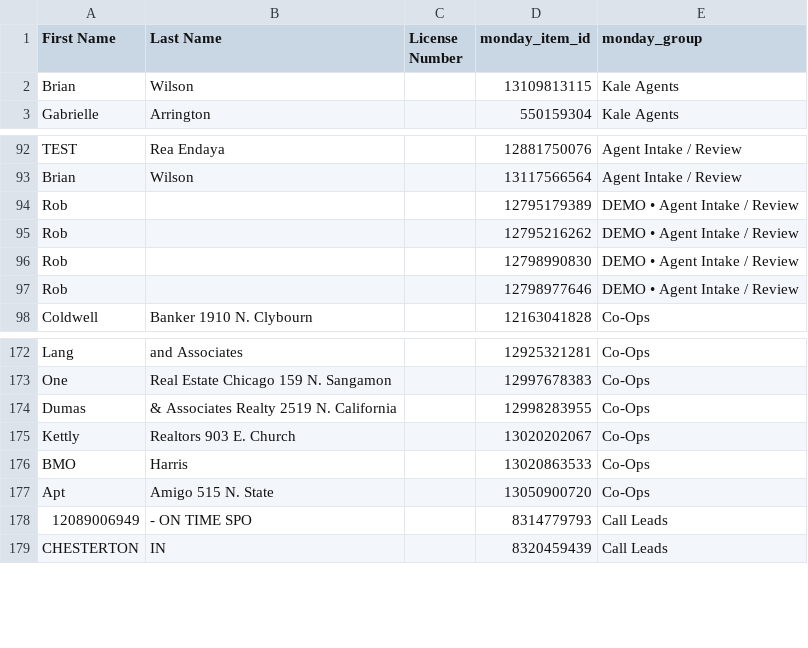
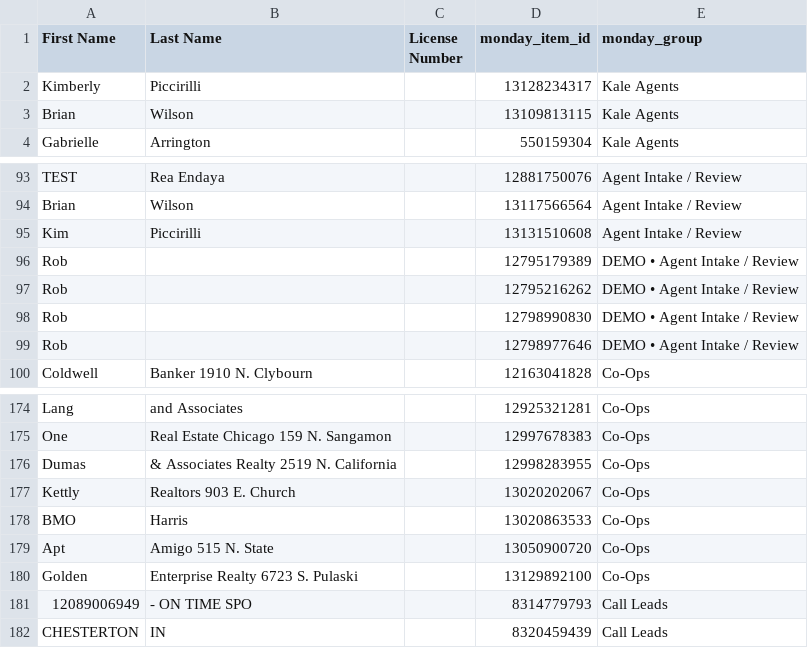
Before and after one commit to delfinparis/kha-agent-renewal-project, a CSV file: agents_need_renewal.csv, drawn as a sheet; only a part is shown, gaps mark what is left out; the diff names each change by its address in the sheet, - before the commit and + after, or states it on an @@ line.

```diff
--- a/agents_need_renewal.csv
+++ b/agents_need_renewal.csv
+row 2: Kimberly | Piccirilli |  | 13128234317 | Kale Agents
+row 95: Kim | Piccirilli |  | 13131510608 | Agent Intake / Review
+row 180: Golden | Enterprise Realty 6723 S. Pulaski |  | 13129892100 | Co-Ops
```
Also changed, not shown: 1 other file.
